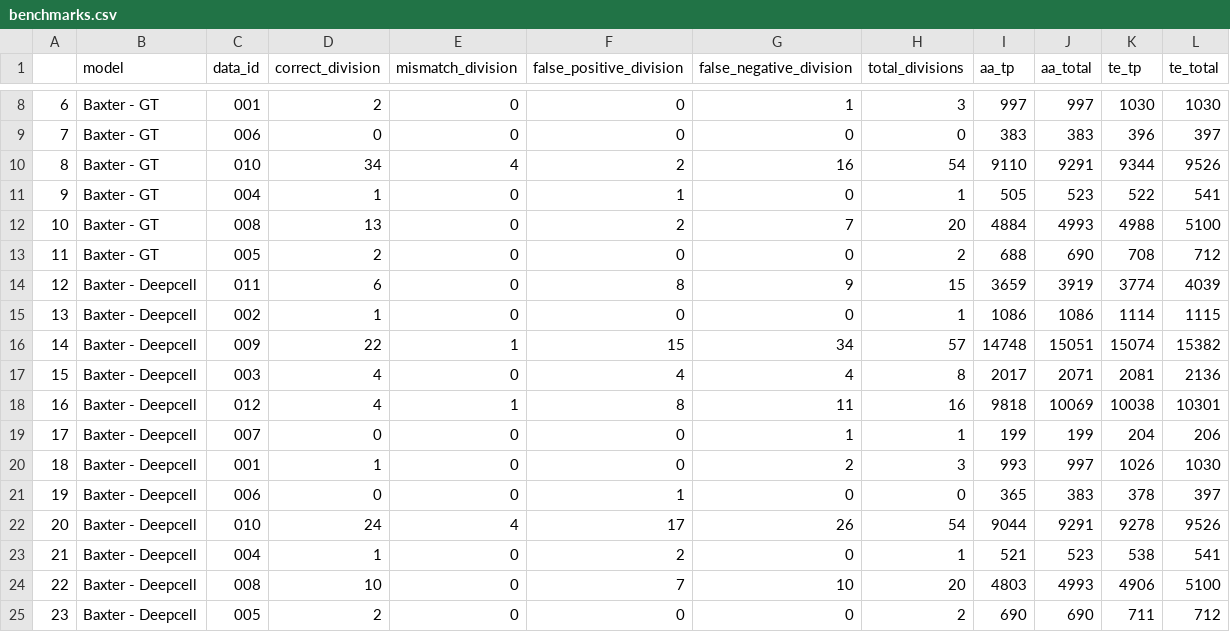
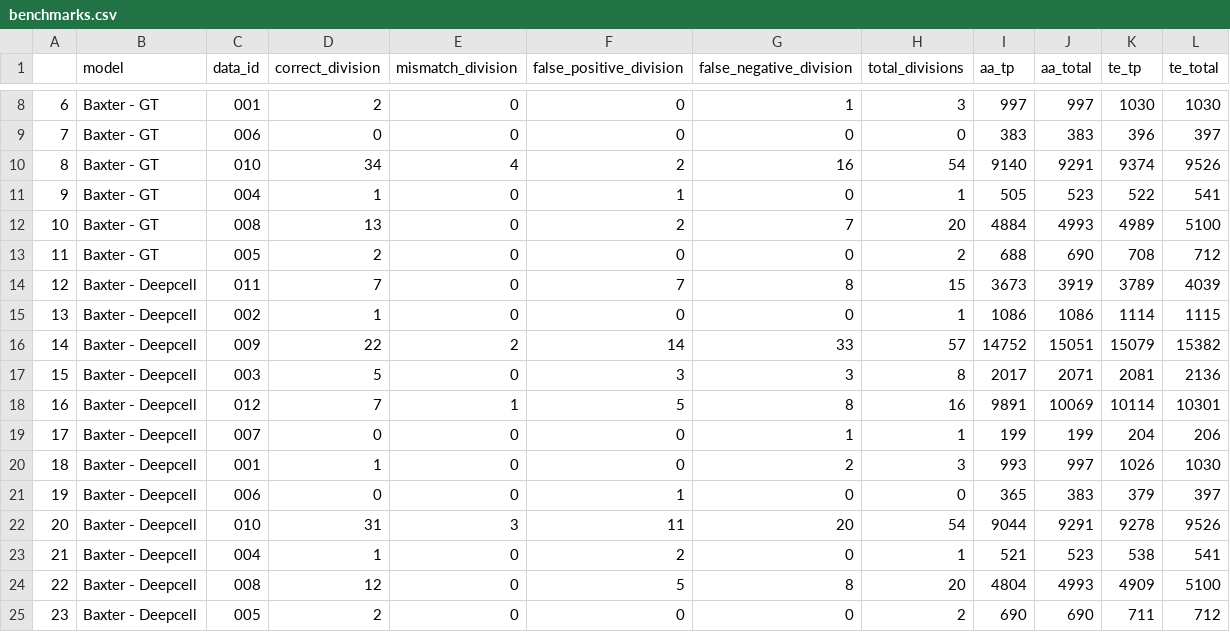
Before and after one commit to vanvalenlab/Caliban-2024_Schwartz_et_al, a CSV file: benchmarking/Baxter/benchmarks.csv, drawn as a sheet; only a part is shown, gaps mark what is left out.

Commit message:
Add notebook for deepcell benchmarking (#6)
* Add notebook for deepcell benchmarking

* Correct usage of the node matching threshold for baxter and embedtrack

* Remove git specific requirements for deepcell

```diff
--- a/benchmarking/Baxter/benchmarks.csv
+++ b/benchmarking/Baxter/benchmarks.csv
@@ -9,17 +9,17 @@
 7,Baxter - GT,006,0,0,0,0,0,383,383,396,397
-8,Baxter - GT,010,34,4,2,16,54,9110,9291,9344,9526
+8,Baxter - GT,010,34,4,2,16,54,9140,9291,9374,9526
 9,Baxter - GT,004,1,0,1,0,1,505,523,522,541
-10,Baxter - GT,008,13,0,2,7,20,4884,4993,4988,5100
+10,Baxter - GT,008,13,0,2,7,20,4884,4993,4989,5100
 11,Baxter - GT,005,2,0,0,0,2,688,690,708,712
-12,Baxter - Deepcell,011,6,0,8,9,15,3659,3919,3774,4039
+12,Baxter - Deepcell,011,7,0,7,8,15,3673,3919,3789,4039
 13,Baxter - Deepcell,002,1,0,0,0,1,1086,1086,1114,1115
-14,Baxter - Deepcell,009,22,1,15,34,57,14748,15051,15074,15382
-15,Baxter - Deepcell,003,4,0,4,4,8,2017,2071,2081,2136
-16,Baxter - Deepcell,012,4,1,8,11,16,9818,10069,10038,10301
+14,Baxter - Deepcell,009,22,2,14,33,57,14752,15051,15079,15382
+15,Baxter - Deepcell,003,5,0,3,3,8,2017,2071,2081,2136
+16,Baxter - Deepcell,012,7,1,5,8,16,9891,10069,10114,10301
 17,Baxter - Deepcell,007,0,0,0,1,1,199,199,204,206
 18,Baxter - Deepcell,001,1,0,0,2,3,993,997,1026,1030
-19,Baxter - Deepcell,006,0,0,1,0,0,365,383,378,397
-20,Baxter - Deepcell,010,24,4,17,26,54,9044,9291,9278,9526
+19,Baxter - Deepcell,006,0,0,1,0,0,365,383,379,397
+20,Baxter - Deepcell,010,31,3,11,20,54,9044,9291,9278,9526
 21,Baxter - Deepcell,004,1,0,2,0,1,521,523,538,541
-22,Baxter - Deepcell,008,10,0,7,10,20,4803,4993,4906,5100
+22,Baxter - Deepcell,008,12,0,5,8,20,4804,4993,4909,5100
 23,Baxter - Deepcell,005,2,0,0,0,2,690,690,711,712
```
Also changed, not shown: 5 other files.
